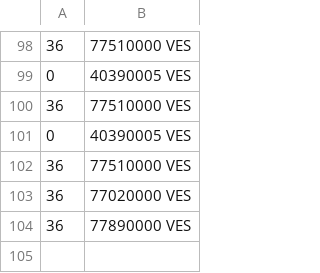
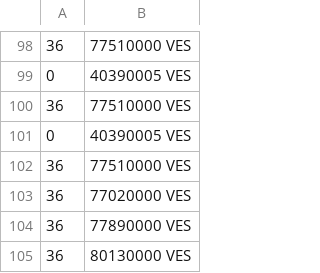
Before and after one commit to laa-hecap/exercises-silafae-2024, a CSV file: prices-USD.csv, drawn as a sheet; only a part is shown, gaps mark what is left out; the diff names each change by its address in the sheet, - before the commit and + after, or states it on an @@ line.

```diff
--- a/prices-USD.csv
+++ b/prices-USD.csv
+row 105: 36 | 80130000 VES
```
